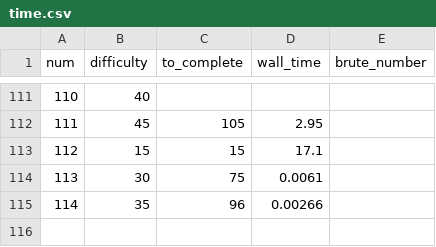
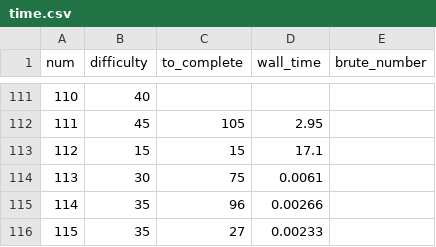
Before and after one commit to domspad/euler, a CSV file: time.csv, drawn as a sheet; only a part is shown, gaps mark what is left out.

```diff
--- a/time.csv
+++ b/time.csv
@@ -115 +115,2 @@ num,difficulty,to_complete,wall_time,brute_number
 114,35,96,0.00266,
+115,35,27,0.00233,
```
Also changed, not shown: 2 other files.
